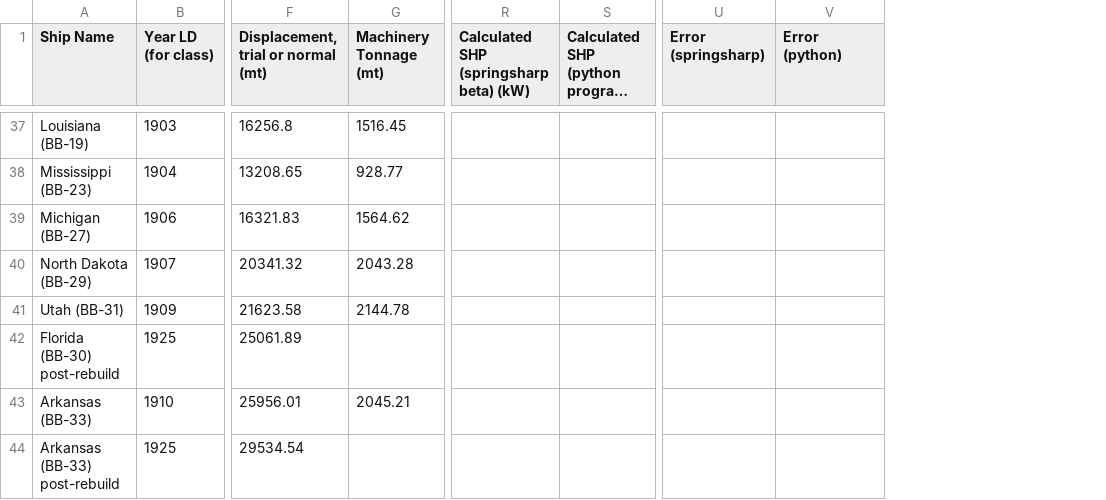
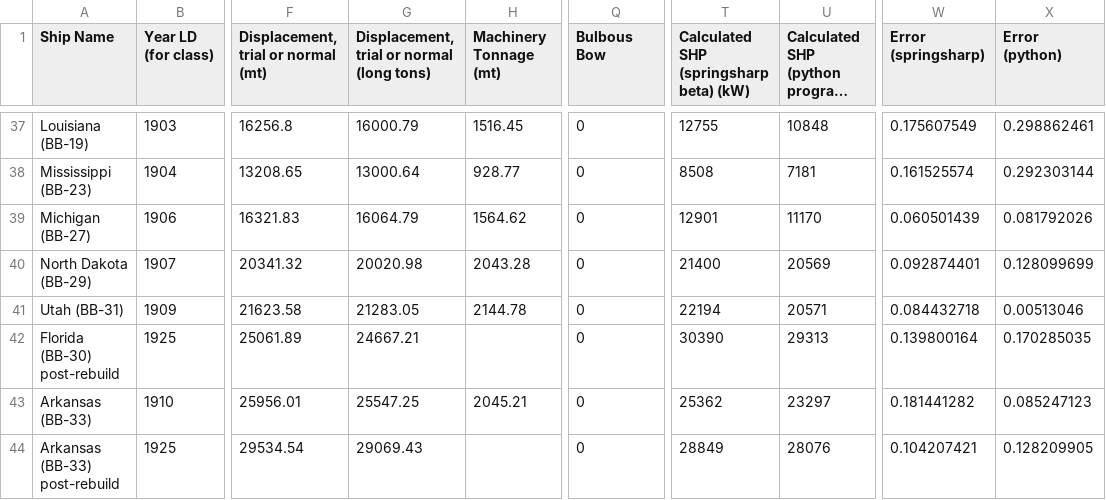
Before and after one commit to AndyYu25/ShipPowerPrediction, a CSV file: HoltropMennenTest.csv, drawn as a sheet; only a part is shown, gaps mark what is left out; long unchanged cells end in …; addresses are those after the commit; ↵ is a line break in a cell; the diff covers the shown part only; the diff names each change by its address in the sheet, - before the commit and + after, or states it on an @@ line.

```diff
--- a/HoltropMennenTest.csv
+++ b/HoltropMennenTest.csv
+column G, row 1: Displacement, ↵ trial or normal (long tons); rows 37-44: 16000.79 | 13000.64 | 16064.79 | 20020.98 | 21283.05 | 24667.21 | 25547.25 | 29069.43
+column Q (Bulbous Bow), rows 37-44: all 0
-T37: (empty)
+T37: 12755
-U37: (empty)
+U37: 10848
-W37 (Error (springsharp)): (empty)
+W37 (Error (springsharp)): 0.175607549
-X37 (Error (python)): (empty)
+X37 (Error (python)): 0.298862461
-T38: (empty)
+T38: 8508
-U38: (empty)
+U38: 7181
-W38 (Error (springsharp)): (empty)
+W38 (Error (springsharp)): 0.161525574
-X38 (Error (python)): (empty)
+X38 (Error (python)): 0.292303144
-T39: (empty)
+T39: 12901
-U39: (empty)
+U39: 11170
-W39 (Error (springsharp)): (empty)
+W39 (Error (springsharp)): 0.060501439
-X39 (Error (python)): (empty)
+X39 (Error (python)): 0.081792026
-T40: (empty)
+T40: 21400
-U40: (empty)
+U40: 20569
-W40 (Error (springsharp)): (empty)
+W40 (Error (springsharp)): 0.092874401
-X40 (Error (python)): (empty)
+X40 (Error (python)): 0.128099699
-T41: (empty)
+T41: 22194
-U41: (empty)
+U41: 20571
-W41 (Error (springsharp)): (empty)
+W41 (Error (springsharp)): 0.084432718
-X41 (Error (python)): (empty)
+X41 (Error (python)): 0.00513046
-T42: (empty)
+T42: 30390
-U42: (empty)
+U42: 29313
-W42 (Error (springsharp)): (empty)
+W42 (Error (springsharp)): 0.139800164
-X42 (Error (python)): (empty)
+X42 (Error (python)): 0.170285035
-T43: (empty)
+T43: 25362
-U43: (empty)
+U43: 23297
-W43 (Error (springsharp)): (empty)
+W43 (Error (springsharp)): 0.181441282
-X43 (Error (python)): (empty)
+X43 (Error (python)): 0.085247123
-T44: (empty)
+T44: 28849
-U44: (empty)
+U44: 28076
-W44 (Error (springsharp)): (empty)
+W44 (Error (springsharp)): 0.104207421
-X44 (Error (python)): (empty)
+X44 (Error (python)): 0.128209905
```
Also changed, not shown: 1 added row and 88 edited cells elsewhere in this file.
